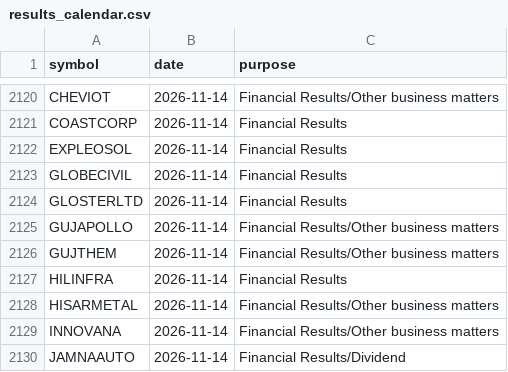
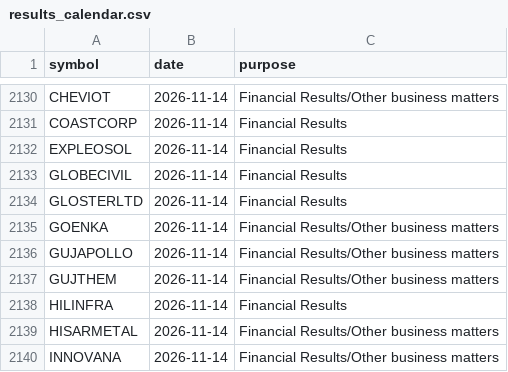
Before and after one commit to vs916491-maker/Nifty-sector-strength, a CSV file: data/meta/results_calendar.csv, drawn as a sheet; only a part is shown, gaps mark what is left out; the shorter side is filled out with more unchanged rows; the diff covers the shown part only.

```diff
--- a/data/meta/results_calendar.csv
+++ b/data/meta/results_calendar.csv
@@ -2124,2 +2134,3 @@ GLOBECIVIL,2026-11-14,Financial Results
 GLOSTERLTD,2026-11-14,Financial Results
+GOENKA,2026-11-14,Financial Results/Other business matters
 GUJAPOLLO,2026-11-14,Financial Results/Other business matters
```
Also changed, not shown: 10 added rows elsewhere in this file, 1 other file.
